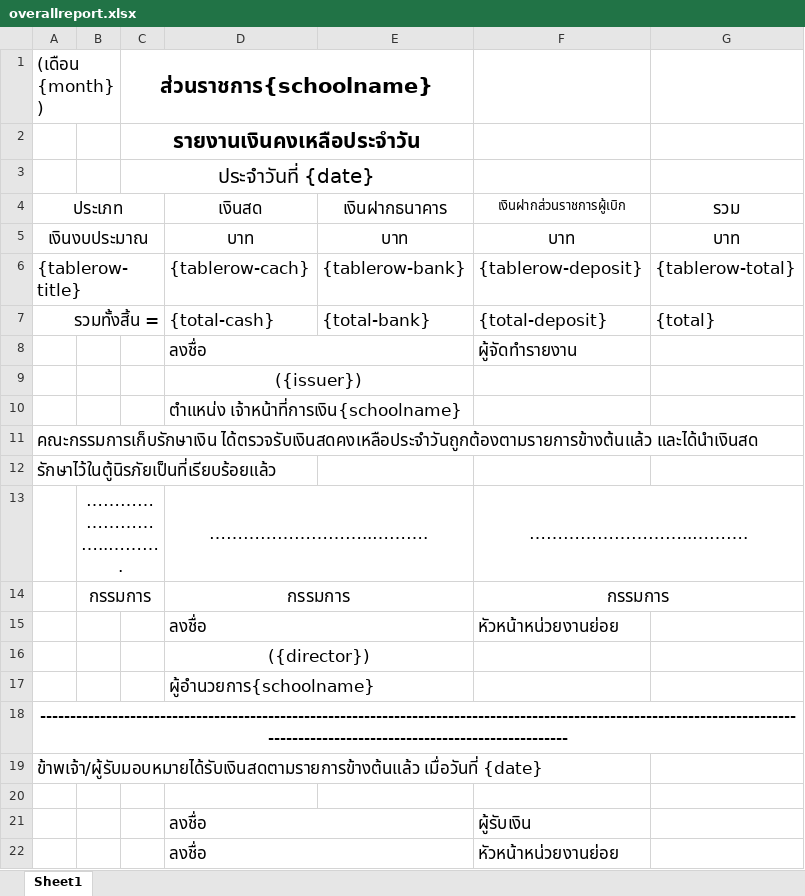
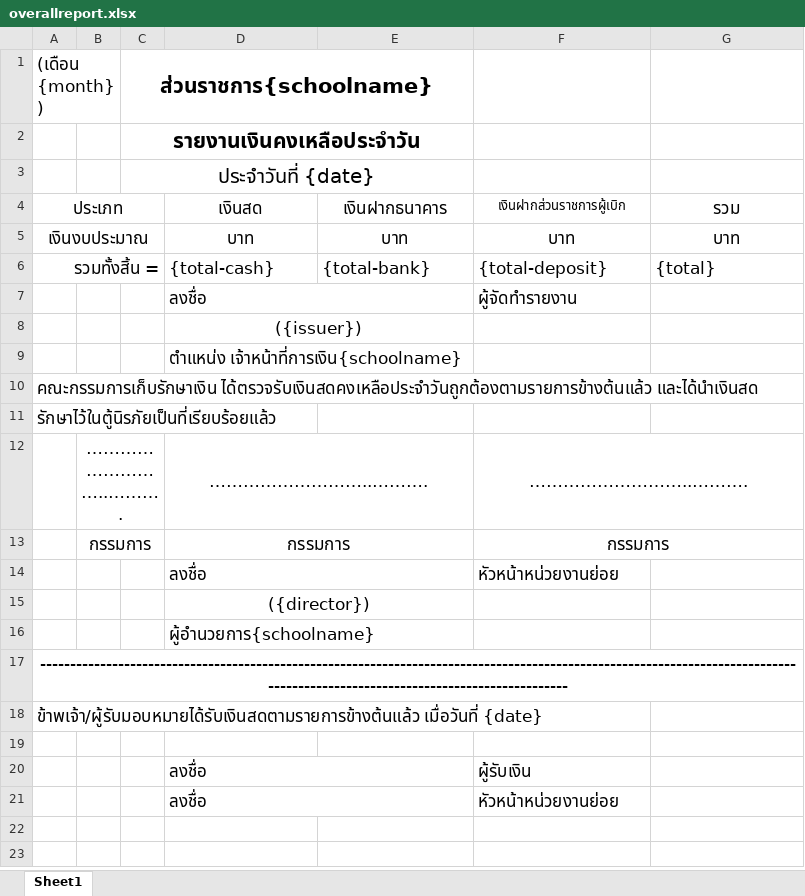
Before and after one commit to SomSor/school-financial, an Excel workbook: School.Financial/ReportSrc/overallreport.xlsx, sheet Sheet1, drawn as a sheet; values as stored, in another font and other column widths than the file's, no borders; the diff names each change by its address in the sheet, - before the commit and + after, or states it on an @@ line.

Commit message:
OverAllReportFile => pdf

```diff
--- a/School.Financial/ReportSrc/overallreport.xlsx (sheet Sheet1)
+++ b/School.Financial/ReportSrc/overallreport.xlsx (sheet Sheet1)
-row 6: {tablerow-title} |  |  | {tablerow-cach} | {tablerow-bank} | {tablerow-deposit} | {tablerow-total}
```
Also changed, not shown: 4 other files.
